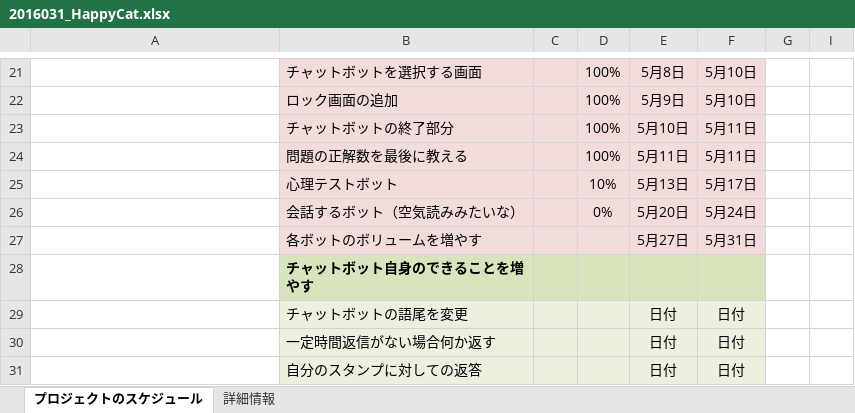
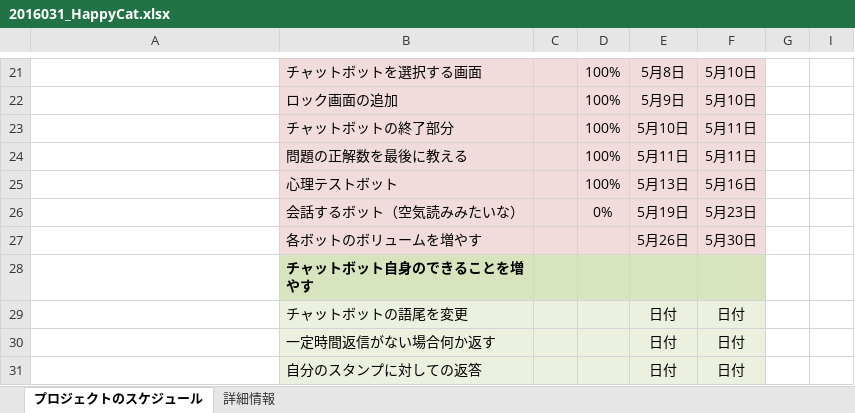
Before and after one commit to haru2016031/23_4, an Excel workbook: 2016031_HappyCat.xlsx, sheet プロジェクトのスケジュール, drawn as a sheet; only a part is shown, gaps mark what is left out; values as stored, in another font and other column widths than the file's, no borders; conditional formats not drawn; the diff names each change by its address in the sheet, - before the commit and + after, or states it on an @@ line.

```diff
--- a/2016031_HappyCat.xlsx (sheet プロジェクトのスケジュール)
+++ b/2016031_HappyCat.xlsx (sheet プロジェクトのスケジュール)
-D25: 10%
+D25: 100%
-F25: 5月17日
+F25: 5月16日
-E26: 5月20日
+E26: 5月19日
-F26: 5月24日
+F26: 5月23日
-E27: 5月27日
+E27: 5月26日
-F27: 5月31日
+F27: 5月30日
```
Also changed, not shown: 13 other files.
